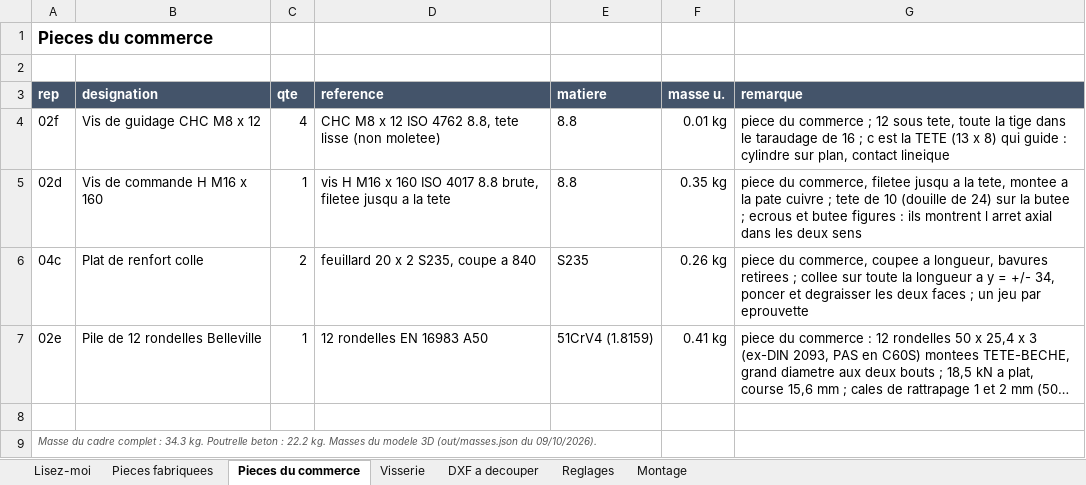
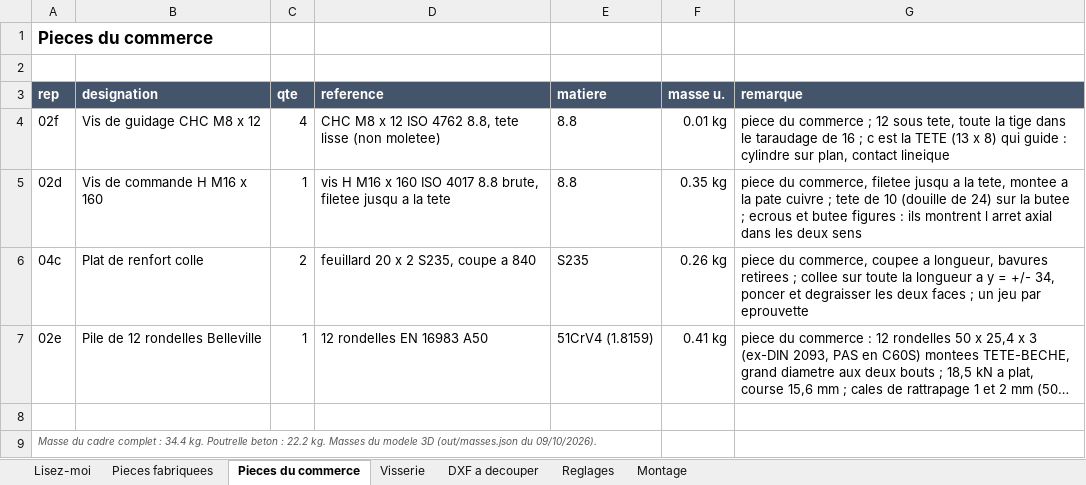
Before and after one commit to auberjine/banc-flexion, an Excel workbook: out/NOMENCLATURE.xlsx, sheet Pieces du commerce, drawn as a sheet; long unchanged cells end in …; values as stored, in another font and other column widths than the file's, no borders; the diff names each change by its address in the sheet, - before the commit and + after, or states it on an @@ line.

```diff
--- a/out/NOMENCLATURE.xlsx (sheet Pieces du commerce)
+++ b/out/NOMENCLATURE.xlsx (sheet Pieces du commerce)
-A9 (rep): …complet : 34.3 kg. Poutrelle…
+A9 (rep): …complet : 34.4 kg. Poutrelle…
```
Also changed, not shown: sheet Pieces fabriquees, sheet Reglages, sheet Montage, 48 other files.
